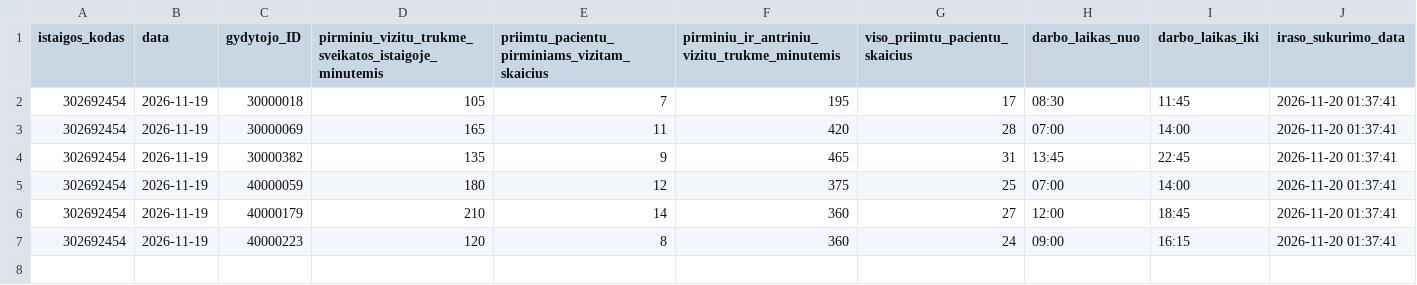
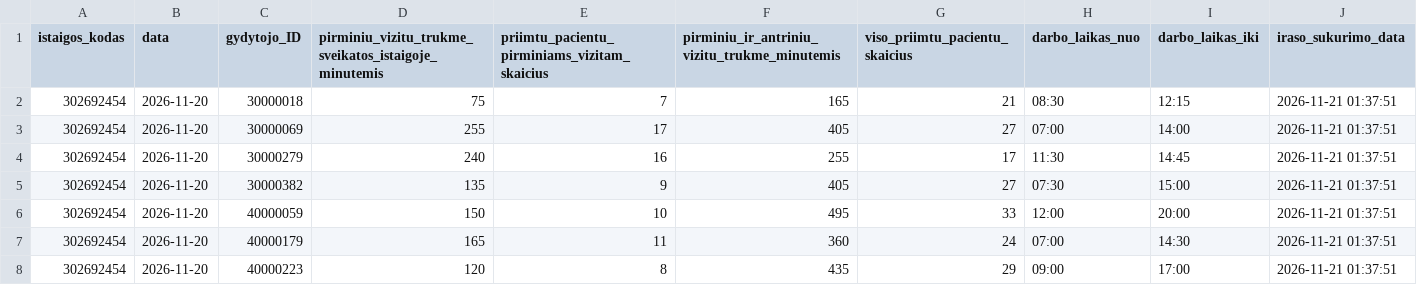
Before and after one commit to vilnius/VMKL, a CSV file: 302692454_family_doctors_visits_hours.csv, drawn as a sheet.

```diff
--- a/302692454_family_doctors_visits_hours.csv
+++ b/302692454_family_doctors_visits_hours.csv
@@ -1,7 +1,8 @@
 istaigos_kodas;data;gydytojo_ID;pirminiu_vizitu_trukme_sveikatos_istaigoje_minutemis;priimtu_pacientu_pirminiams_vizitam_skaicius;pirminiu_ir_antriniu_vizitu_trukme_minutemis;viso_priimtu_pacientu_skaicius;darbo_laikas_nuo;darbo_laikas_iki;iraso_sukurimo_data
-302692454;2026-11-19;30000018;105;7;195;17;08:30;11:45;2026-11-20 01:37:41
-302692454;2026-11-19;30000069;165;11;420;28;07:00;14:00;2026-11-20 01:37:41
-302692454;2026-11-19;30000382;135;9;465;31;13:45;22:45;2026-11-20 01:37:41
-302692454;2026-11-19;40000059;180;12;375;25;07:00;14:00;2026-11-20 01:37:41
-302692454;2026-11-19;40000179;210;14;360;27;12:00;18:45;2026-11-20 01:37:41
-302692454;2026-11-19;40000223;120;8;360;24;09:00;16:15;2026-11-20 01:37:41
+302692454;2026-11-20;30000018;75;7;165;21;08:30;12:15;2026-11-21 01:37:51
+302692454;2026-11-20;30000069;255;17;405;27;07:00;14:00;2026-11-21 01:37:51
+302692454;2026-11-20;30000279;240;16;255;17;11:30;14:45;2026-11-21 01:37:51
+302692454;2026-11-20;30000382;135;9;405;27;07:30;15:00;2026-11-21 01:37:51
+302692454;2026-11-20;40000059;150;10;495;33;12:00;20:00;2026-11-21 01:37:51
+302692454;2026-11-20;40000179;165;11;360;24;07:00;14:30;2026-11-21 01:37:51
+302692454;2026-11-20;40000223;120;8;435;29;09:00;17:00;2026-11-21 01:37:51
```
Also changed, not shown: 302692454_doctors_excluded.csv, 302692454_family_doctors_list.csv, 1 other file.
